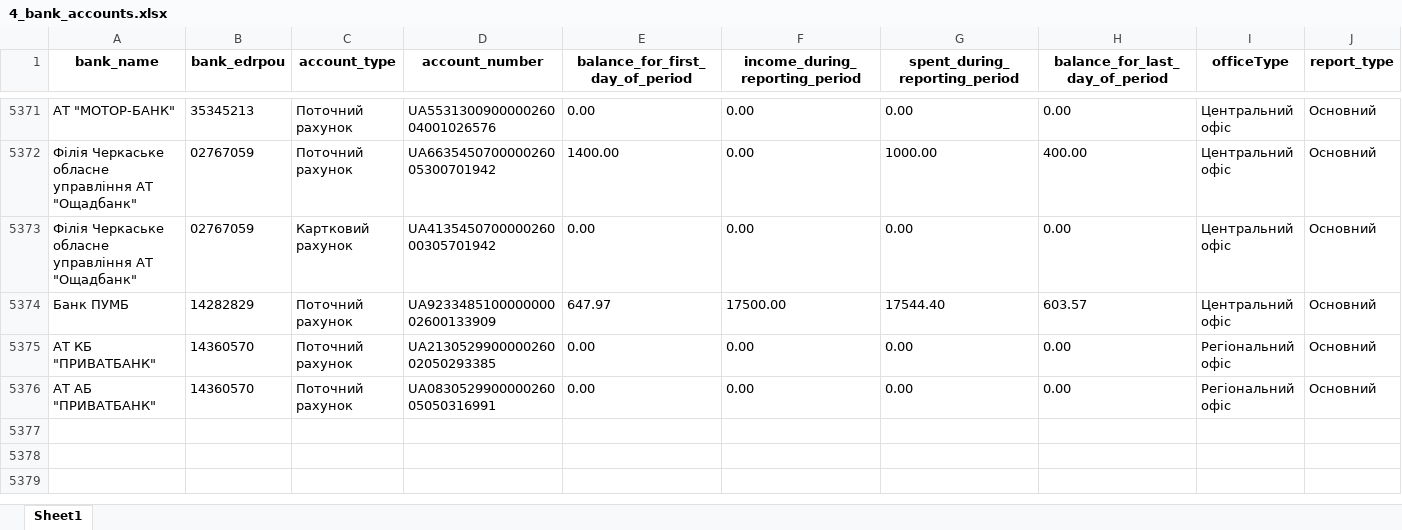
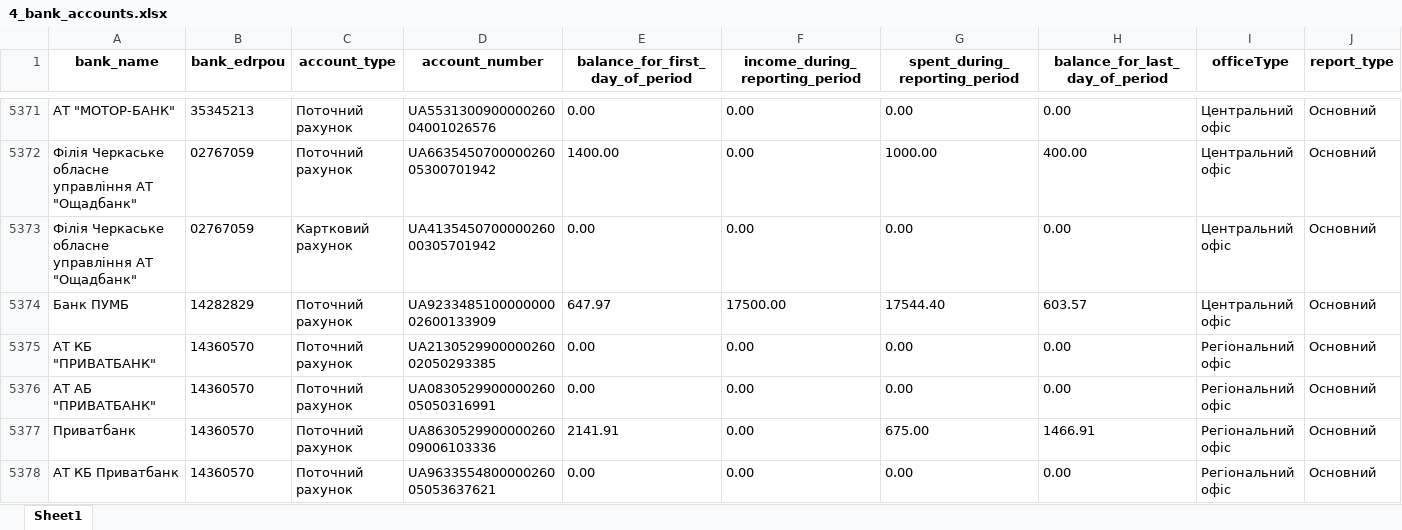
Before and after one commit to texty/politdata_nazk_tables, an Excel workbook: data/excel_tables/4_bank_accounts.xlsx, sheet Sheet1, drawn as a sheet; only a part is shown, gaps mark what is left out; values as stored, in another font and other column widths than the file's, no borders; rows hold the shown columns only; the diff names each change by its address in the sheet, - before the commit and + after, or states it on an @@ line.

Commit message:
data update

```diff
--- a/data/excel_tables/4_bank_accounts.xlsx (sheet Sheet1)
+++ b/data/excel_tables/4_bank_accounts.xlsx (sheet Sheet1)
+row 5377: Приватбанк | 14360570 | Поточний рахунок | UA863052990000026009006103336 | 2141.91 | 0.00 | 675.00 | 1466.91 | Регіональний офіс | Основний
+row 5378: АТ КБ Приватбанк | 14360570 | Поточний рахунок | UA963355480000026005053637621 | 0.00 | 0.00 | 0.00 | 0.00 | Регіональний офіс | Основний
```
Also changed, not shown: data/excel_tables/0_reports_per_period_per_party.xlsx, data/excel_tables/3.1_property_objects.xlsx, 18 other files.
